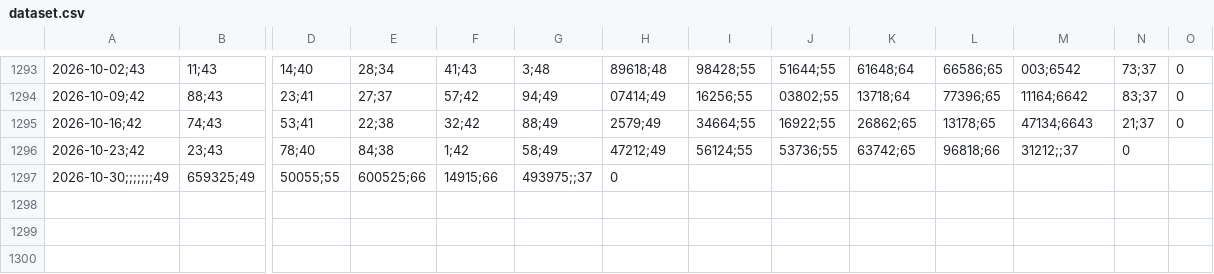
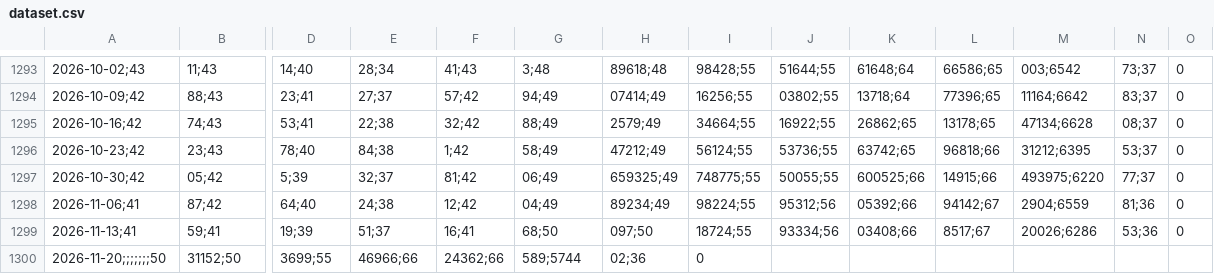
Before and after one commit to CemKarakutuk/trcarryreturn, a CSV file: data/dataset.csv, drawn as a sheet; only a part is shown, gaps mark what is left out; removed rows and columns are numbered as before the commit, all else as after; rows hold the shown columns only; the diff names each change by its address in the sheet, - before the commit and + after, or states it on an @@ line.

```diff
--- a/data/dataset.csv
+++ b/data/dataset.csv
-M1295: 47134;6643
+M1295: 47134;6628
-N1295: 21;37
+N1295: 08;37
-M1296: 31212;;37
+M1296: 31212;6395
-N1296: 0
+N1296: 53;37
-O1296: (empty)
+O1296: 0
-row 1297: 2026-10-30;;;;;;;49 | 659325;49 | 50055;55 | 600525;66 | 14915;66 | 493975;;37 | 0
+row 1297: 2026-10-30;42 | 05;42 | 5;39 | 32;37 | 81;42 | 06;49 | 659325;49 | 748775;55 | 50055;55 | 600525;66 | 14915;66 | 493975;6220 | 77;37 | 0
+row 1298: 2026-11-06;41 | 87;42 | 64;40 | 24;38 | 12;42 | 04;49 | 89234;49 | 98224;55 | 95312;56 | 05392;66 | 94142;67 | 2904;6559 | 81;36 | 0
+row 1299: 2026-11-13;41 | 59;41 | 19;39 | 51;37 | 16;41 | 68;50 | 097;50 | 18724;55 | 93334;56 | 03408;66 | 8517;67 | 20026;6286 | 53;36 | 0
+row 1300: 2026-11-20;;;;;;;50 | 31152;50 | 3699;55 | 46966;66 | 24362;66 | 589;5744 | 02;36 | 0
```
Also changed, not shown: 1 other file.
